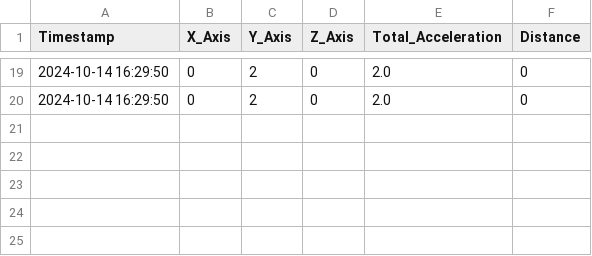
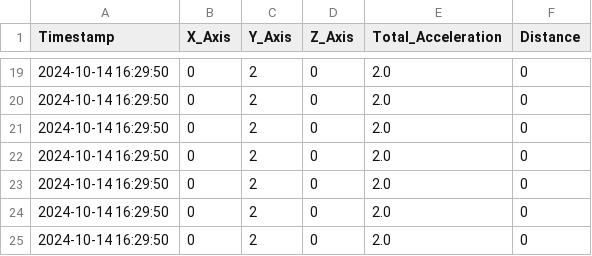
Before and after one commit to 23882972/Driving-Assistance-Sensor, a CSV file: sensor_data.csv, drawn as a sheet; only a part is shown, gaps mark what is left out.

Commit message:
Auto-push: 2024-10-15 00:51:54

```diff
--- a/sensor_data.csv
+++ b/sensor_data.csv
@@ -20 +20,6 @@ Timestamp,X_Axis,Y_Axis,Z_Axis,Total_Acceleration,Distance
 2024-10-14 16:29:50,0,2,0,2.0,0
+2024-10-14 16:29:50,0,2,0,2.0,0
+2024-10-14 16:29:50,0,2,0,2.0,0
+2024-10-14 16:29:50,0,2,0,2.0,0
+2024-10-14 16:29:50,0,2,0,2.0,0
+2024-10-14 16:29:50,0,2,0,2.0,0
```
